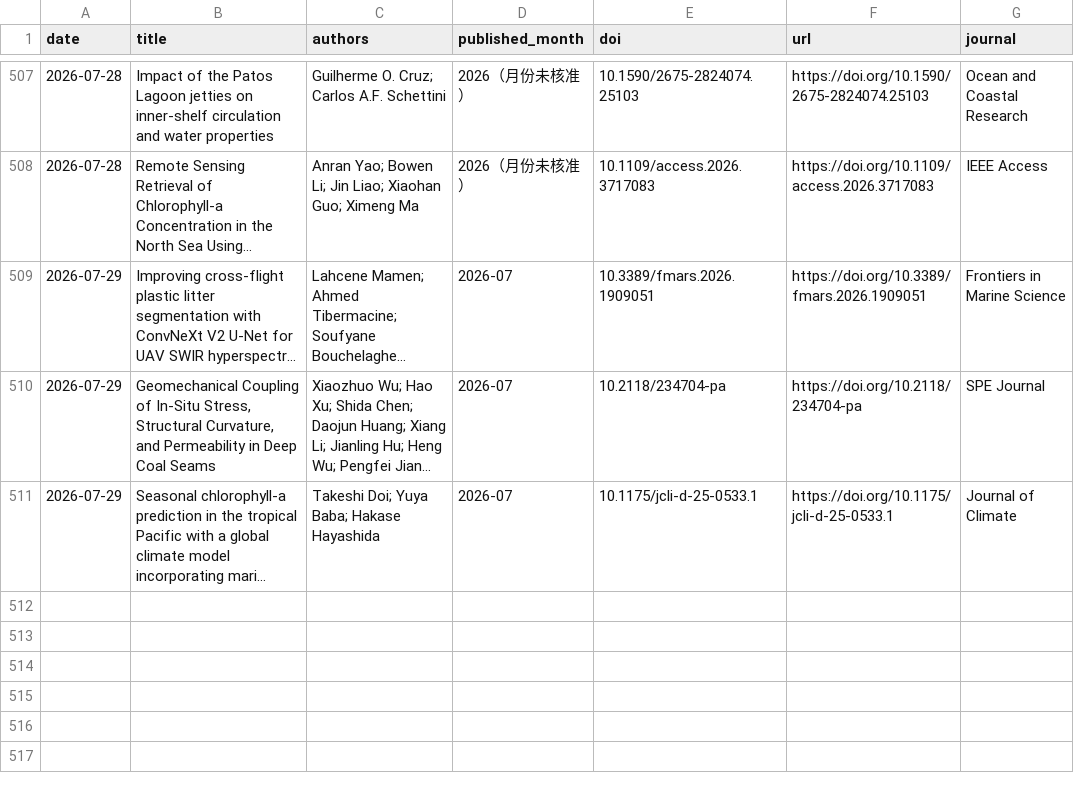
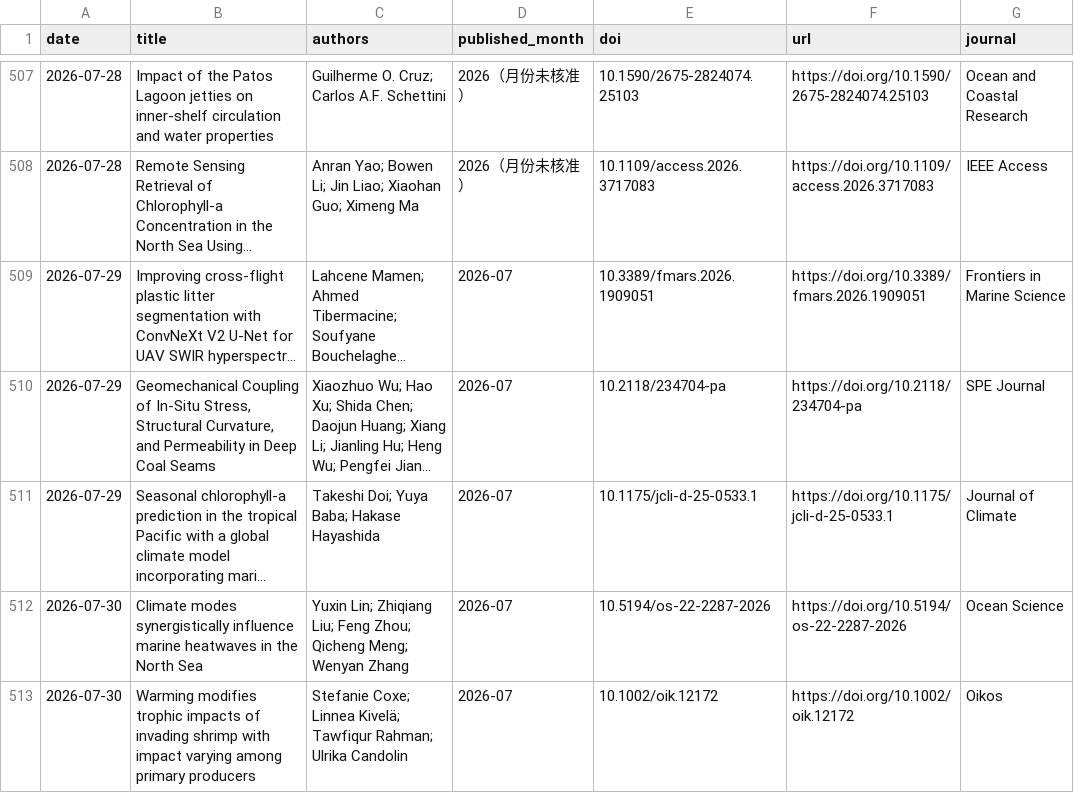
Before and after one commit to MengyuLi15/MengyuLi15.github.io, a CSV file: 推送历史_论文索引.csv, drawn as a sheet; only a part is shown, gaps mark what is left out; long unchanged cells end in …; the diff names each change by its address in the sheet, - before the commit and + after, or states it on an @@ line.

```diff
--- a/推送历史_论文索引.csv
+++ b/推送历史_论文索引.csv
+row 512: 2026-07-30 | Climate modes synergistically influence marine heatwaves in the North Sea | Yuxin Lin; Zhiqiang Liu; Feng Zhou; Qicheng Meng; Wenyan Zhang | 2026-07 | 10.5194/os-22-2287-2026 | https://doi.org/10.5194/os-22-2287-2026 | Ocean Science
+row 513: 2026-07-30 | Warming modifies trophic impacts of invading shrimp with impact varying among primary producers | Stefanie Coxe; Linnea Kivelä; Tawfiqur Rahman; Ulrika Candolin | 2026-07 | 10.1002/oik.12172 | https://doi.org/10.1002/oik.12172 | Oikos
```
Also changed, not shown: 3 other files.
